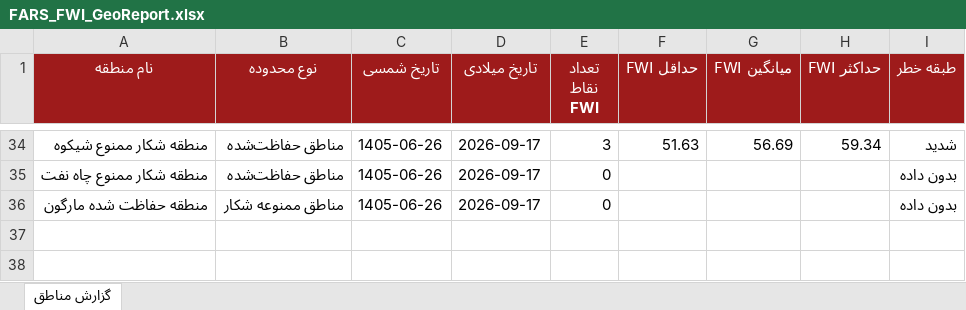
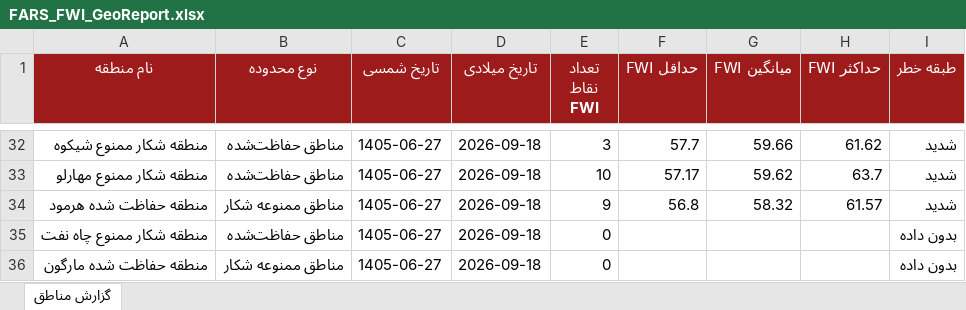
Before and after one commit to hashempoorsadegh214-prog/FARS-FWI, an Excel workbook: data/FARS_FWI_GeoReport.xlsx, sheet گزارش مناطق, drawn as a sheet; only a part is shown, gaps mark what is left out; values as stored, in another font and other column widths than the file's, no borders; conditional formats not drawn; addresses are those after the commit; the diff covers the shown part only; the diff names each change by its address in the sheet, - before the commit and + after, or states it on an @@ line.

```diff
--- a/data/FARS_FWI_GeoReport.xlsx (sheet گزارش مناطق)
+++ b/data/FARS_FWI_GeoReport.xlsx (sheet گزارش مناطق)
-C32 (تاریخ شمسی): 1405-06-26
+C32 (تاریخ شمسی): 1405-06-27
-D32 (تاریخ میلادی): 2026-09-17
+D32 (تاریخ میلادی): 2026-09-18
-F32 (حداقل FWI): 51.63
+F32 (حداقل FWI): 57.7
-G32 (میانگین FWI): 56.69
+G32 (میانگین FWI): 59.66
-H32 (حداکثر FWI): 59.34
+H32 (حداکثر FWI): 61.62
+row 33: منطقه شکار ممنوع مهارلو | مناطق حفاظت‌شده | 1405-06-27 | 2026-09-18 | 10 | 57.17 | 59.62 | 63.7 | شدید
+row 34: منطقه حفاظت شده هرمود | مناطق ممنوعه شکار | 1405-06-27 | 2026-09-18 | 9 | 56.8 | 58.32 | 61.57 | شدید
-C35:C36 (تاریخ شمسی): 1405-06-26
+C35:C36 (تاریخ شمسی): 1405-06-27
-D35:D36 (تاریخ میلادی): 2026-09-17
+D35:D36 (تاریخ میلادی): 2026-09-18
```
Also changed, not shown: 18 added rows, 20 removed rows and 62 edited cells elsewhere in this sheet, 1 other file.
